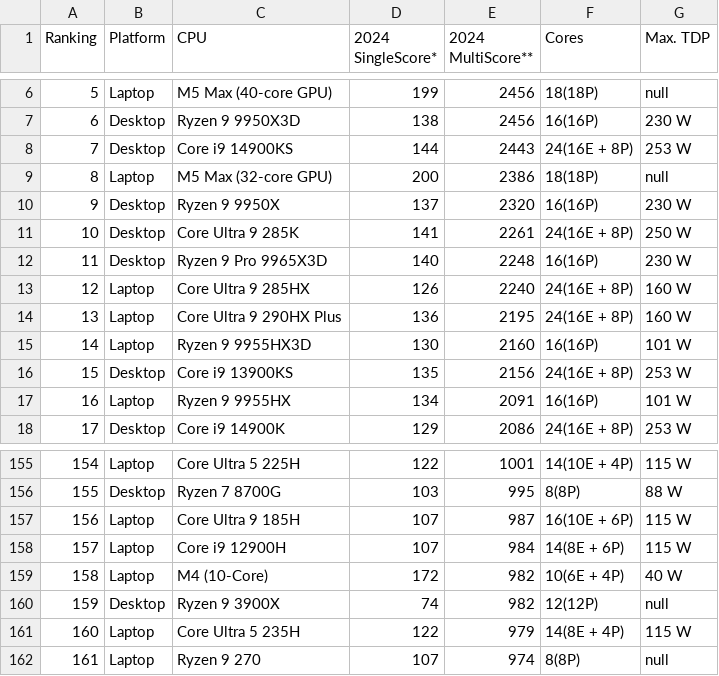
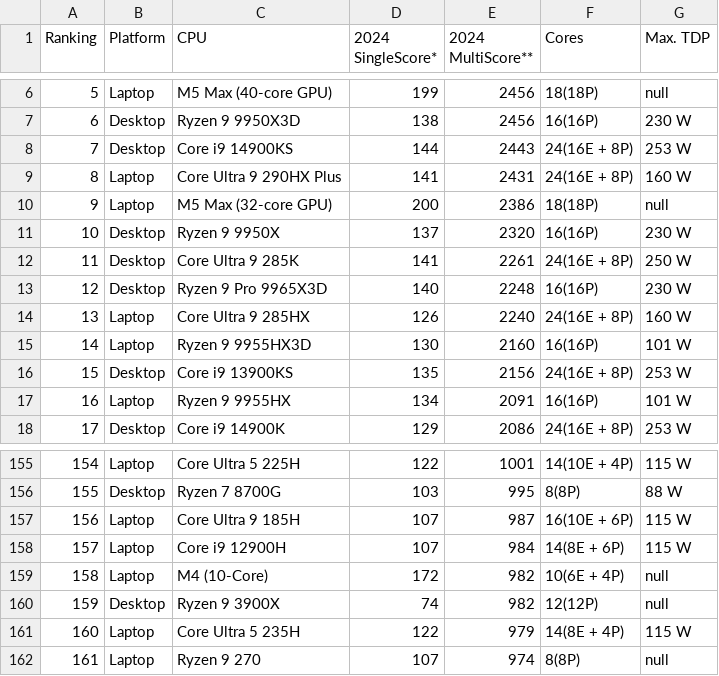
Before and after one commit to tackeyxy/cpu_benchmark_data, a CSV file: cpu_cinebench_data_1_3.csv, drawn as a sheet; only a part is shown, gaps mark what is left out; removed rows and columns are numbered as before the commit, all else as after; the diff names each change by its address in the sheet, - before the commit and + after, or states it on an @@ line.

```diff
--- a/cpu_cinebench_data_1_3.csv
+++ b/cpu_cinebench_data_1_3.csv
+row 9: 8 | Laptop | Core Ultra 9 290HX Plus | 141 | 2431 | 24(16E + 8P) | 160 W
@@ column A (Ranking) renumbered between rows 10 and 14 @@
-row 14: 13 | Laptop | Core Ultra 9 290HX Plus | 136 | 2195 | 24(16E + 8P) | 160 W
-G159 (Max. TDP): 40 W
+G159 (Max. TDP): null
```
Also changed, not shown: 1 other file.
